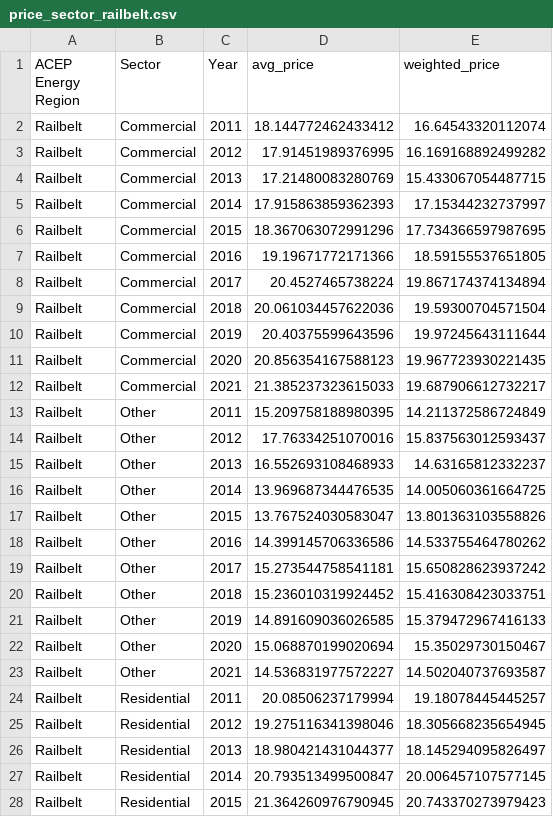
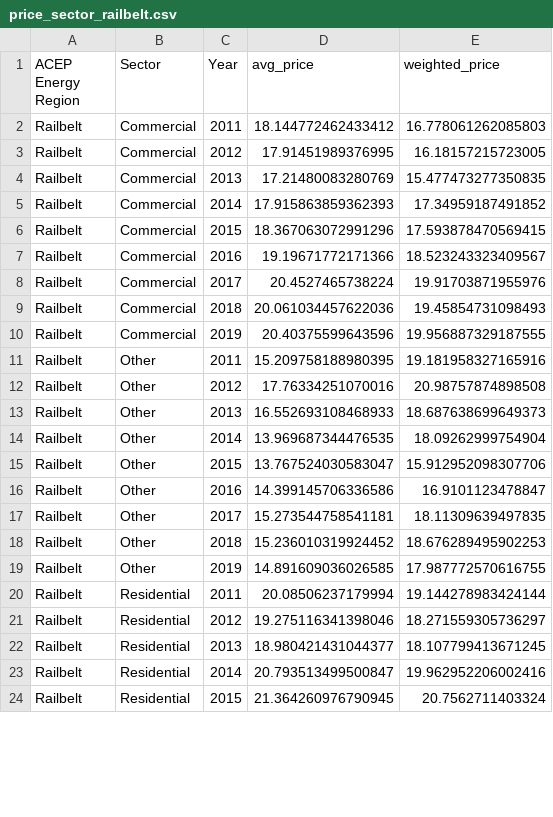
Before and after one commit to acep-uaf/ak-energy-statistics-2011_2021, a CSV file: trends/visuals/price_sector/price_sector_railbelt.csv, drawn as a sheet; only a part is shown; the diff covers the shown part only.

```diff
--- a/trends/visuals/price_sector/price_sector_railbelt.csv
+++ b/trends/visuals/price_sector/price_sector_railbelt.csv
@@ -1,28 +1,24 @@
 ACEP Energy Region,Sector,Year,avg_price,weighted_price
-Railbelt,Commercial,2011,18.144772462433412,16.64543320112074
-Railbelt,Commercial,2012,17.91451989376995,16.169168892499282
-Railbelt,Commercial,2013,17.21480083280769,15.433067054487715
-Railbelt,Commercial,2014,17.915863859362393,17.15344232737997
-Railbelt,Commercial,2015,18.367063072991296,17.734366597987695
-Railbelt,Commercial,2016,19.19671772171366,18.59155537651805
-Railbelt,Commercial,2017,20.4527465738224,19.867174374134894
-Railbelt,Commercial,2018,20.061034457622036,19.59300704571504
-Railbelt,Commercial,2019,20.40375599643596,19.97245643111644
-Railbelt,Commercial,2020,20.856354167588123,19.967723930221435
-Railbelt,Commercial,2021,21.385237323615033,19.687906612732217
-Railbelt,Other,2011,15.209758188980395,14.211372586724849
-Railbelt,Other,2012,17.76334251070016,15.837563012593437
-Railbelt,Other,2013,16.552693108468933,14.63165812332237
-Railbelt,Other,2014,13.969687344476535,14.005060361664725
-Railbelt,Other,2015,13.767524030583047,13.801363103558826
-Railbelt,Other,2016,14.399145706336586,14.533755464780262
-Railbelt,Other,2017,15.273544758541181,15.650828623937242
-Railbelt,Other,2018,15.236010319924452,15.416308423033751
-Railbelt,Other,2019,14.891609036026585,15.379472967416133
-Railbelt,Other,2020,15.068870199020694,15.35029730150467
-Railbelt,Other,2021,14.536831977572227,14.502040737693587
-Railbelt,Residential,2011,20.08506237179994,19.18078445445257
-Railbelt,Residential,2012,19.275116341398046,18.305668235654945
-Railbelt,Residential,2013,18.980421431044377,18.145294095826497
-Railbelt,Residential,2014,20.793513499500847,20.006457107577145
-Railbelt,Residential,2015,21.364260976790945,20.743370273979423
+Railbelt,Commercial,2011,18.144772462433412,16.778061262085803
+Railbelt,Commercial,2012,17.91451989376995,16.18157215723005
+Railbelt,Commercial,2013,17.21480083280769,15.477473277350835
+Railbelt,Commercial,2014,17.915863859362393,17.34959187491852
+Railbelt,Commercial,2015,18.367063072991296,17.593878470569415
+Railbelt,Commercial,2016,19.19671772171366,18.523243323409567
+Railbelt,Commercial,2017,20.4527465738224,19.91703871955976
+Railbelt,Commercial,2018,20.061034457622036,19.45854731098493
+Railbelt,Commercial,2019,20.40375599643596,19.956887329187555
+Railbelt,Other,2011,15.209758188980395,19.181958327165916
+Railbelt,Other,2012,17.76334251070016,20.98757874898508
+Railbelt,Other,2013,16.552693108468933,18.687638699649373
+Railbelt,Other,2014,13.969687344476535,18.09262999754904
+Railbelt,Other,2015,13.767524030583047,15.912952098307706
+Railbelt,Other,2016,14.399145706336586,16.9101123478847
+Railbelt,Other,2017,15.273544758541181,18.11309639497835
+Railbelt,Other,2018,15.236010319924452,18.676289495902253
+Railbelt,Other,2019,14.891609036026585,17.987772570616755
+Railbelt,Residential,2011,20.08506237179994,19.144278983424144
+Railbelt,Residential,2012,19.275116341398046,18.271559305736297
+Railbelt,Residential,2013,18.980421431044377,18.107799413671245
+Railbelt,Residential,2014,20.793513499500847,19.962952206002416
+Railbelt,Residential,2015,21.364260976790945,20.7562711403324
```
Also changed, not shown: 2 removed rows and 4 edited cells elsewhere in this file, trends/visuals/price_sector/price_sector_coastal.csv, trends/visuals/price_sector/price_sector_rural_remote.csv, 5 other files.
